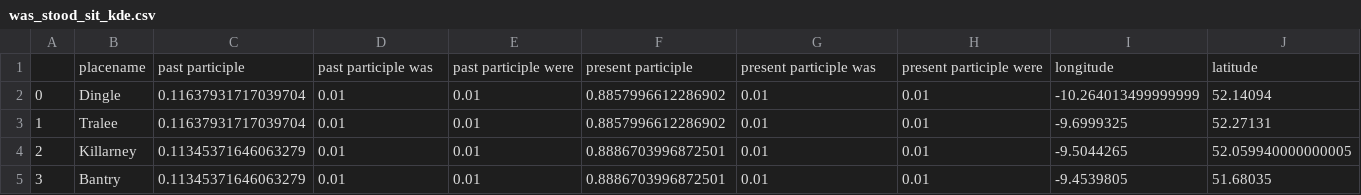
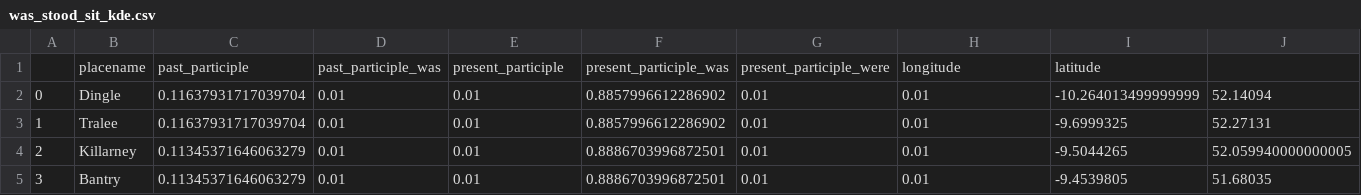
Before and after one commit to deepthigopal/public_datasets, a CSV file: en/app/datasets/was_stood_sit_kde.csv, drawn as a sheet; only a part is shown.

Commit message:
fixed column names

```diff
--- a/en/app/datasets/was_stood_sit_kde.csv
+++ b/en/app/datasets/was_stood_sit_kde.csv
@@ -1,2 +1,2 @@
-,placename,past participle  ,past participle was,past participle were ,present participle  ,present participle was,present participle were ,longitude,latitude
+,placename,past_participle,past_participle_was,present_participle,present_participle_was,present_participle_were,longitude,latitude
 0,Dingle,0.11637931717039704,0.01,0.01,0.8857996612286902,0.01,0.01,-10.264013499999999,52.14094
```
Also changed, not shown: en/app/datasets/was_stood_stand_kde.csv, 1 other file.
